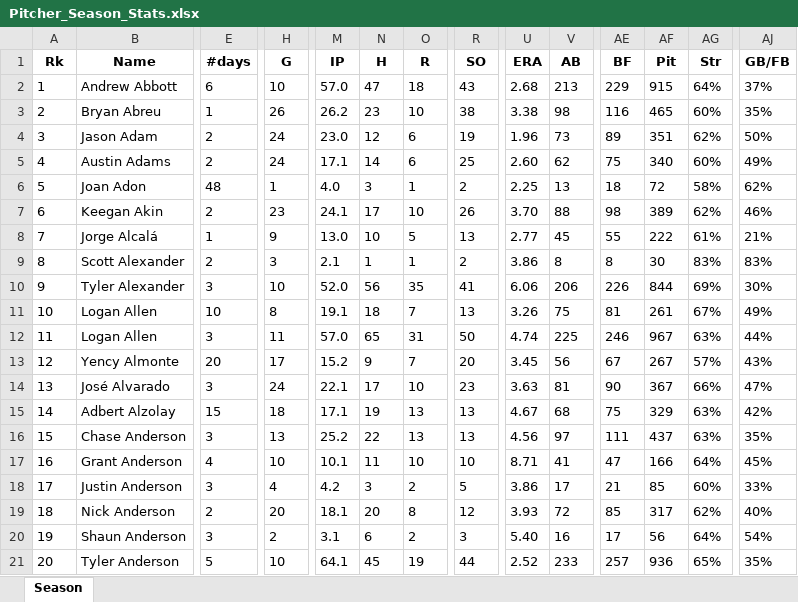
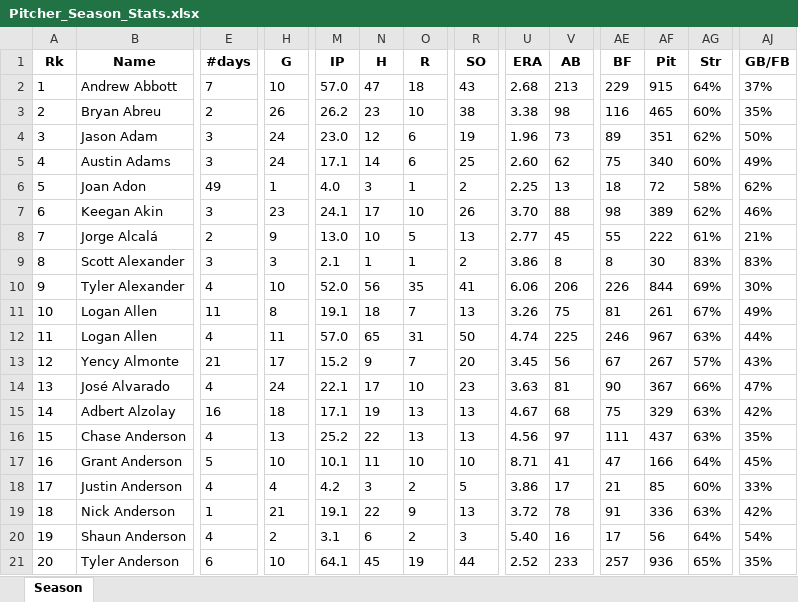
Before and after one commit to mtdewrocks/matchup, an Excel workbook: assets/Pitcher_Season_Stats.xlsx, sheet Season, drawn as a sheet; only a part is shown, gaps mark what is left out; values as stored, in another font and other column widths than the file's, no borders; the diff covers the shown part only; the diff names each change by its address in the sheet, - before the commit and + after, or states it on an @@ line.

```diff
--- a/assets/Pitcher_Season_Stats.xlsx (sheet Season)
+++ b/assets/Pitcher_Season_Stats.xlsx (sheet Season)
-E2 (#days): 6
+E2 (#days): 7
-E3 (#days): 1
+E3 (#days): 2
-E4:E5 (#days): 2
+E4:E5 (#days): 3
-E6 (#days): 48
+E6 (#days): 49
-E7 (#days): 2
+E7 (#days): 3
-E8 (#days): 1
+E8 (#days): 2
-E9 (#days): 2
+E9 (#days): 3
-E10 (#days): 3
+E10 (#days): 4
-E11 (#days): 10
+E11 (#days): 11
-E12 (#days): 3
+E12 (#days): 4
-E13 (#days): 20
+E13 (#days): 21
-E14 (#days): 3
+E14 (#days): 4
-E15 (#days): 15
+E15 (#days): 16
-E16 (#days): 3
+E16 (#days): 4
-E17 (#days): 4
+E17 (#days): 5
-E18 (#days): 3
+E18 (#days): 4
-E19 (#days): 2
+E19 (#days): 1
-H19 (G): 20
+H19 (G): 21
-M19 (IP): 18.1
+M19 (IP): 19.1
-N19 (H): 20
+N19 (H): 22
-O19 (R): 8
+O19 (R): 9
-R19 (SO): 12
+R19 (SO): 13
-U19 (ERA): 3.93
+U19 (ERA): 3.72
-V19 (AB): 72
+V19 (AB): 78
-AE19 (BF): 85
+AE19 (BF): 91
-AF19 (Pit): 317
+AF19 (Pit): 336
-AG19 (Str): 62%
+AG19 (Str): 63%
-AJ19 (GB/FB): 40%
+AJ19 (GB/FB): 42%
-E20 (#days): 3
+E20 (#days): 4
-E21 (#days): 5
+E21 (#days): 6
```
Also changed, not shown: 1 added row, 1822 edited cells and row numbers in column A elsewhere in this sheet, assets/2024_Pitching_Logs.xlsx, assets/Combined_Daily_Data.xlsx, 5 other files.
